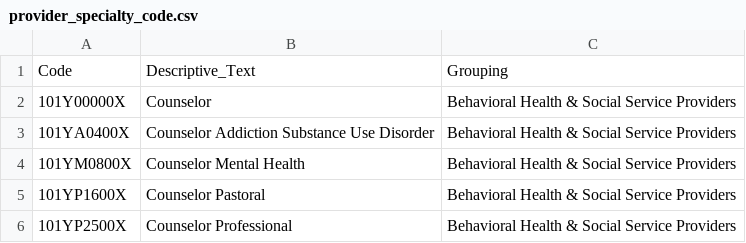
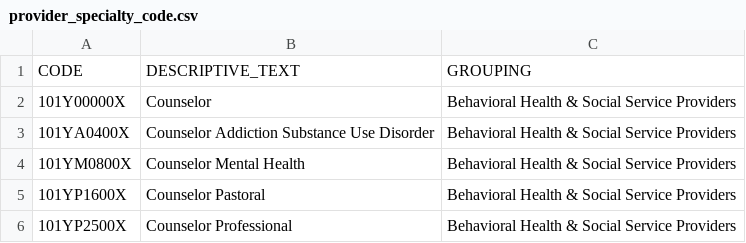
Before and after one commit to ARCH-commons/i2p-transform, a CSV file: curated_data/provider_specialty_code.csv, drawn as a sheet; only a part is shown.

Commit message:
Adding init dependencies

```diff
--- a/curated_data/provider_specialty_code.csv
+++ b/curated_data/provider_specialty_code.csv
@@ -1,2 +1,2 @@
-Code,Descriptive_Text,Grouping
+CODE,DESCRIPTIVE_TEXT,GROUPING
 101Y00000X,Counselor,Behavioral Health & Social Service Providers
```
